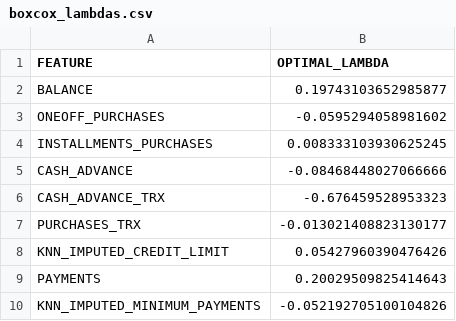
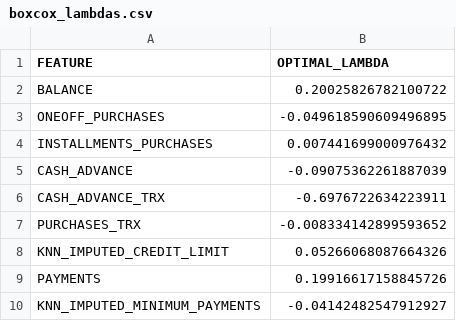
Before and after one commit to YeapJieShen/Machine_Learning_Assignment, a CSV file: raw_data/boxcox_lambdas.csv, drawn as a sheet.

```diff
--- a/raw_data/boxcox_lambdas.csv
+++ b/raw_data/boxcox_lambdas.csv
@@ -1,10 +1,10 @@
 FEATURE,OPTIMAL_LAMBDA
-BALANCE,0.19743103652985877
-ONEOFF_PURCHASES,-0.0595294058981602
-INSTALLMENTS_PURCHASES,0.008333103930625245
-CASH_ADVANCE,-0.08468448027066666
-CASH_ADVANCE_TRX,-0.676459528953323
-PURCHASES_TRX,-0.013021408823130177
-KNN_IMPUTED_CREDIT_LIMIT,0.05427960390476426
-PAYMENTS,0.20029509825414643
-KNN_IMPUTED_MINIMUM_PAYMENTS,-0.052192705100104826
+BALANCE,0.20025826782100722
+ONEOFF_PURCHASES,-0.049618590609496895
+INSTALLMENTS_PURCHASES,0.007441699000976432
+CASH_ADVANCE,-0.09075362261887039
+CASH_ADVANCE_TRX,-0.6976722634223911
+PURCHASES_TRX,-0.008334142899593652
+KNN_IMPUTED_CREDIT_LIMIT,0.05266068087664326
+PAYMENTS,0.19916617158845726
+KNN_IMPUTED_MINIMUM_PAYMENTS,-0.04142482547912927
```
Also changed, not shown: 12 other files.
